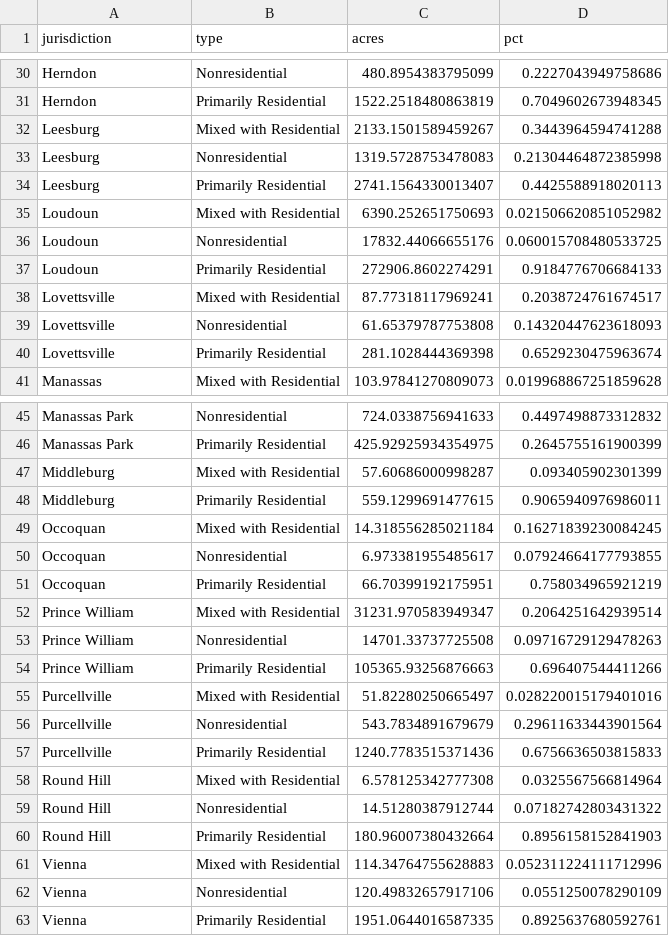
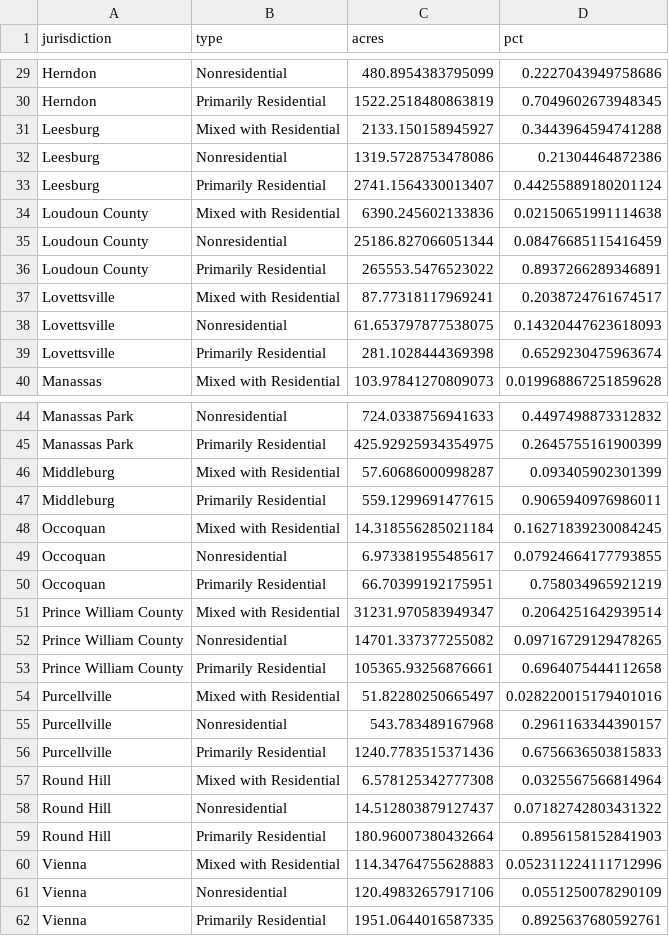
Before and after one commit to housingforwardva/virginiazoningatlas, a CSV file: data/nova/csv/nova_ztype.csv, drawn as a sheet; only a part is shown, gaps mark what is left out; the diff covers the shown part only.

```diff
--- a/data/nova/csv/nova_ztype.csv
+++ b/data/nova/csv/nova_ztype.csv
@@ -31,10 +30,10 @@ Herndon,Nonresidential,480.8954383795099,0.2227043949758686
 Herndon,Primarily Residential,1522.2518480863819,0.7049602673948345
-Leesburg,Mixed with Residential,2133.1501589459267,0.3443964594741288
-Leesburg,Nonresidential,1319.5728753478083,0.21304464872385998
-Leesburg,Primarily Residential,2741.1564330013407,0.4425588918020113
-Loudoun,Mixed with Residential,6390.252651750693,0.021506620851052982
-Loudoun,Nonresidential,17832.44066655176,0.060015708480533725
-Loudoun,Primarily Residential,272906.8602274291,0.9184776706684133
+Leesburg,Mixed with Residential,2133.150158945927,0.3443964594741288
+Leesburg,Nonresidential,1319.5728753478086,0.21304464872386
+Leesburg,Primarily Residential,2741.1564330013407,0.44255889180201124
+Loudoun County,Mixed with Residential,6390.245602133836,0.02150651991114638
+Loudoun County,Nonresidential,25186.827066051344,0.08476685115416459
+Loudoun County,Primarily Residential,265553.5476523022,0.8937266289346891
 Lovettsville,Mixed with Residential,87.77318117969241,0.2038724761674517
-Lovettsville,Nonresidential,61.65379787753808,0.14320447623618093
+Lovettsville,Nonresidential,61.653797877538075,0.14320447623618093
 Lovettsville,Primarily Residential,281.1028444369398,0.6529230475963674
@@ -51,10 +50,10 @@ Occoquan,Nonresidential,6.973381955485617,0.07924664177793855
 Occoquan,Primarily Residential,66.70399192175951,0.758034965921219
-Prince William,Mixed with Residential,31231.970583949347,0.2064251642939514
-Prince William,Nonresidential,14701.33737725508,0.09716729129478263
-Prince William,Primarily Residential,105365.93256876663,0.696407544411266
+Prince William County,Mixed with Residential,31231.970583949347,0.2064251642939514
+Prince William County,Nonresidential,14701.337377255082,0.09716729129478265
+Prince William County,Primarily Residential,105365.93256876661,0.6964075444112658
 Purcellville,Mixed with Residential,51.82280250665497,0.028220015179401016
-Purcellville,Nonresidential,543.7834891679679,0.29611633443901564
+Purcellville,Nonresidential,543.783489167968,0.2961163344390157
 Purcellville,Primarily Residential,1240.7783515371436,0.6756636503815833
 Round Hill,Mixed with Residential,6.578125342777308,0.0325567566814964
-Round Hill,Nonresidential,14.51280387912744,0.07182742803431322
+Round Hill,Nonresidential,14.512803879127437,0.07182742803431322
 Round Hill,Primarily Residential,180.96007380432664,0.8956158152841903
```
Also changed, not shown: 6 added rows, 7 removed rows and 7 edited cells elsewhere in this file, data/nova/csv/nova_sfd.csv, 7 other files.
